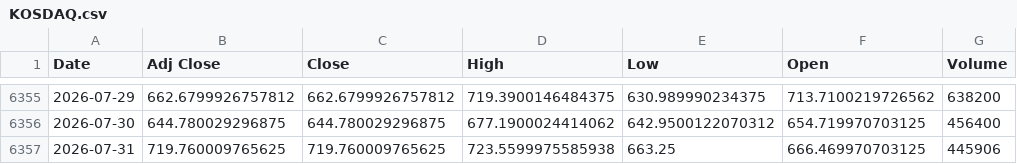
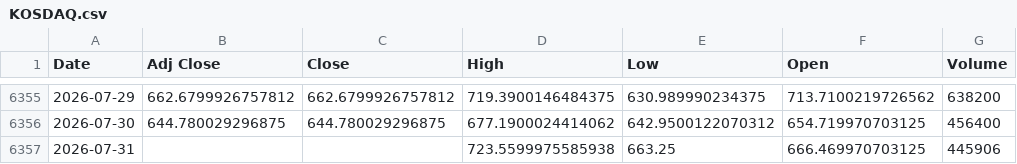
Before and after one commit to khemosu99-bit/overnight-kr, a CSV file: data/raw/KOSDAQ.csv, drawn as a sheet; only a part is shown, gaps mark what is left out.

```diff
--- a/data/raw/KOSDAQ.csv
+++ b/data/raw/KOSDAQ.csv
@@ -6356,2 +6356,2 @@ Date,Adj Close,Close,High,Low,Open,Volume
 2026-07-30,644.780029296875,644.780029296875,677.1900024414062,642.9500122070312,654.719970703125,456400
-2026-07-31,719.760009765625,719.760009765625,723.5599975585938,663.25,666.469970703125,445906
+2026-07-31,,,723.5599975585938,663.25,666.469970703125,445906
```
Also changed, not shown: data/raw/DOW.csv, data/raw/EWY.csv, 33 other files.
